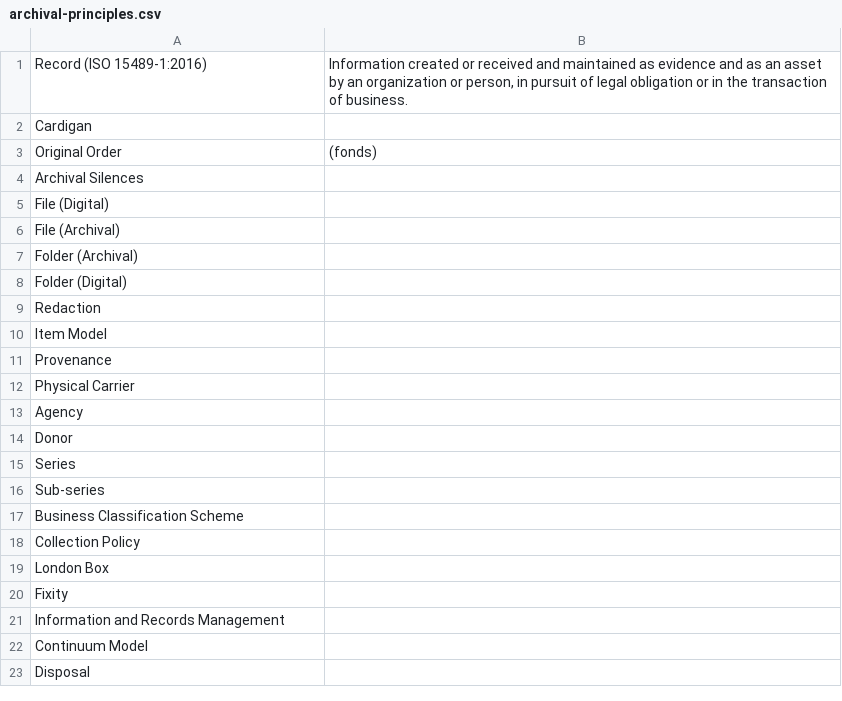
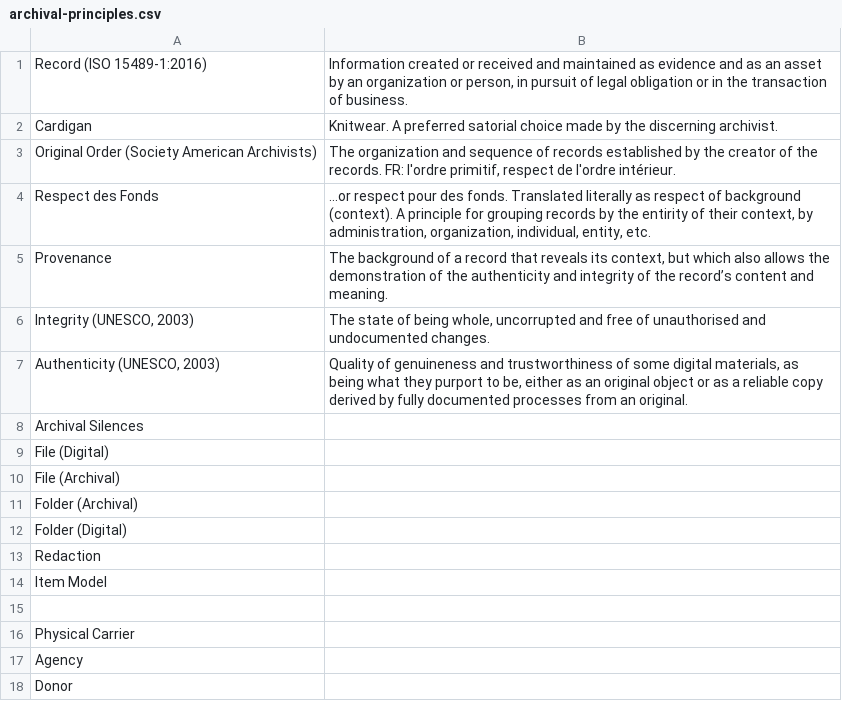
Before and after one commit to ross-spencer/brainscape-digital-preservation, a CSV file: archival-principles.csv, drawn as a sheet; only a part is shown; the shorter side is filled out with more unchanged rows.

```diff
--- a/archival-principles.csv
+++ b/archival-principles.csv
@@ -1,4 +1,8 @@
 "Record (ISO 15489-1:2016)","Information created or received and maintained as evidence and as an asset by an organization or person, in pursuit of legal obligation or in the transaction of business. "
-"Cardigan",
-"Original Order","(fonds)"
+"Cardigan","Knitwear. A preferred satorial choice made by the discerning archivist. "
+"Original Order (Society American Archivists)","The organization and sequence of records established by the creator of the records. FR: l'ordre primitif, respect de l'ordre intérieur."
+"Respect des Fonds","...or respect pour des fonds. Translated literally as respect of background (context). A principle for grouping records by the entirity of their context, by administration, organization, individual, entity, etc. "
+"Provenance","The background of a record that reveals its context, but which also allows the demonstration of the authenticity and integrity of the record’s content and meaning."
+"Integrity (UNESCO, 2003) ","The state of being whole, uncorrupted and free of unauthorised and undocumented changes."
+"Authenticity (UNESCO, 2003)","Quality of genuineness and trustworthiness of some digital materials, as being what they purport to be, either as an original object or as a reliable copy derived by fully documented processes from an original."
 "Archival Silences",
@@ -10,3 +14,3 @@
 "Item Model",
-"Provenance",
+,
 "Physical Carrier",
```
Also changed, not shown: computer-science.csv, concepts.csv, 2 other files.
